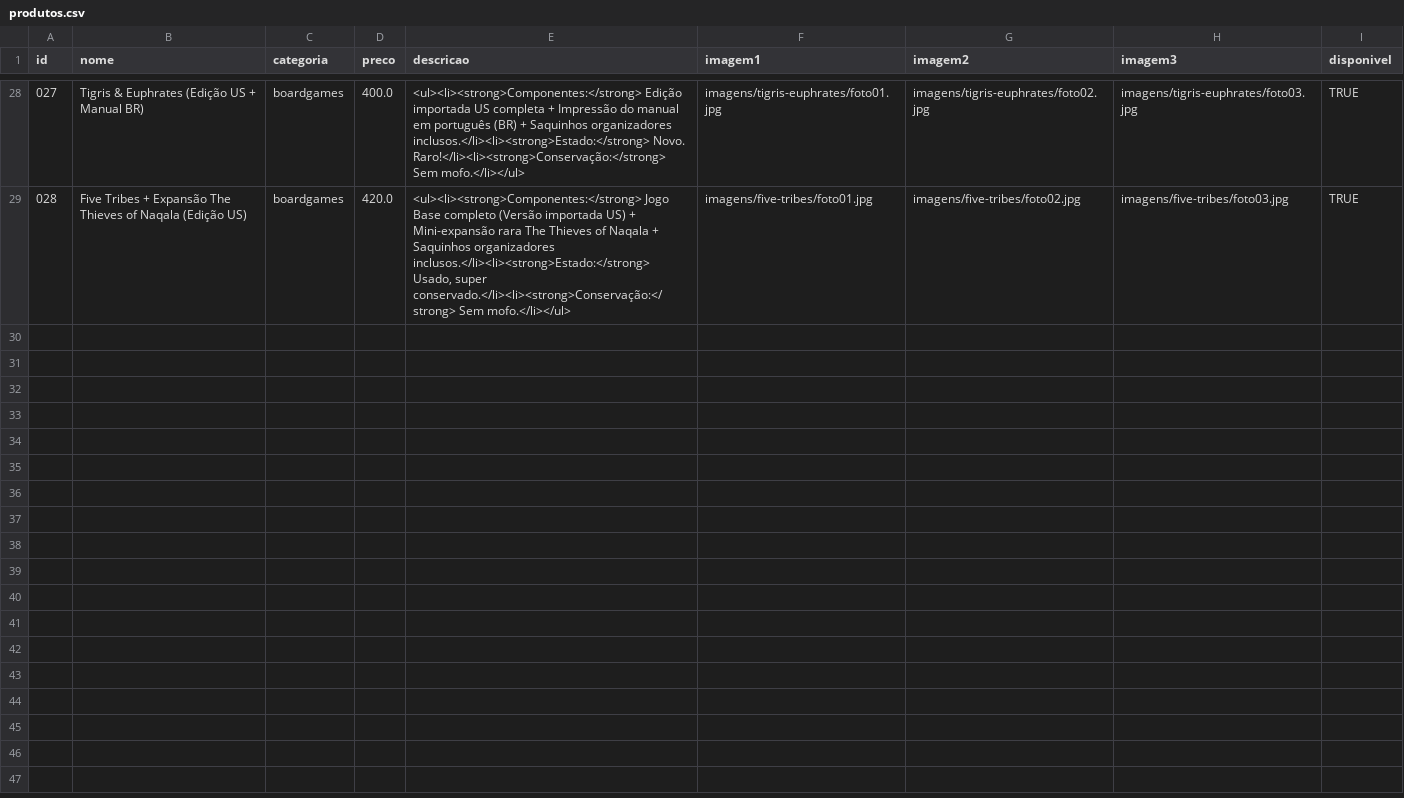
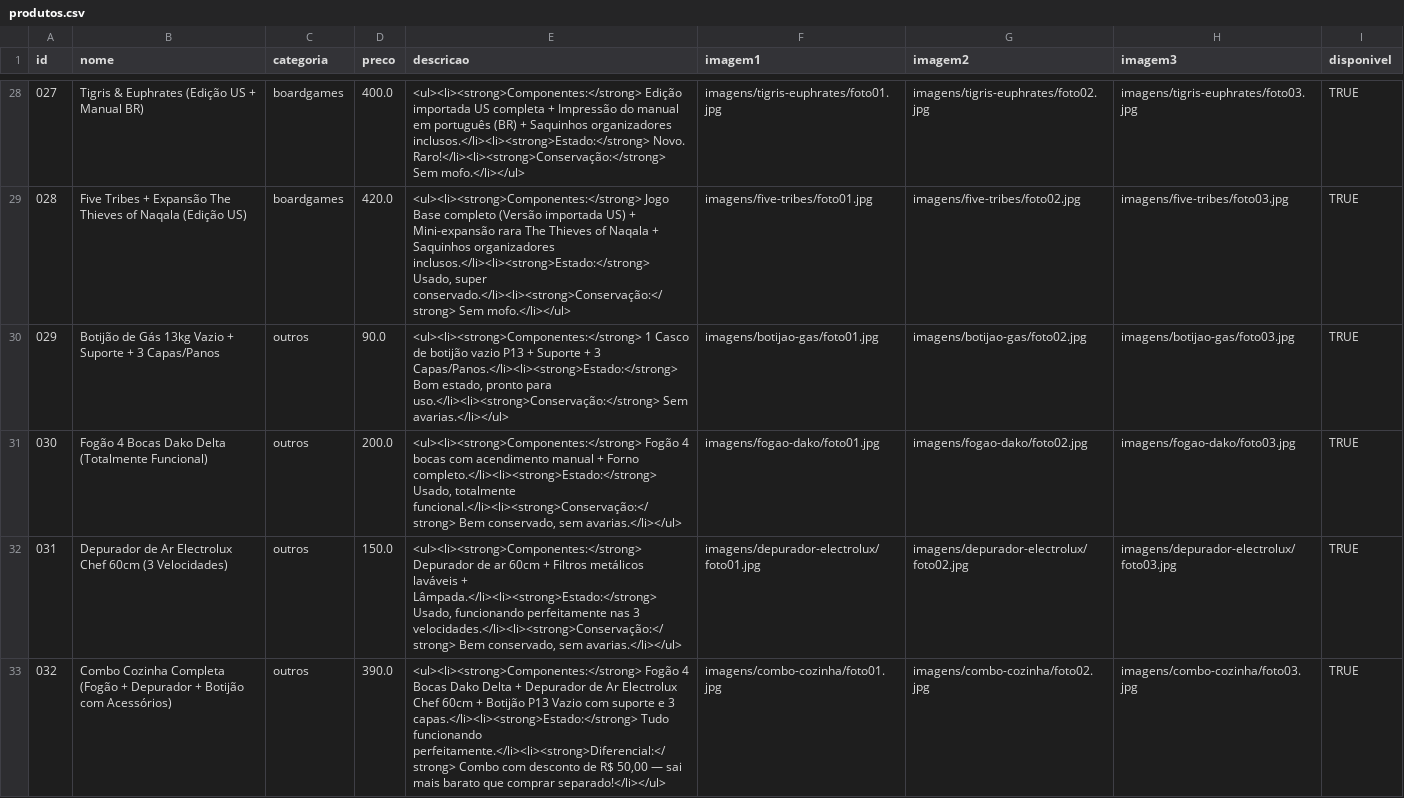
Before and after one commit to rabsouza/bazar_emicida, a CSV file: produtos.csv, drawn as a sheet; only a part is shown, gaps mark what is left out.

```diff
--- a/produtos.csv
+++ b/produtos.csv
@@ -29 +29,5 @@ id,nome,categoria,preco,descricao,imagem1,imagem2,imagem3,disponivel
 028,Five Tribes + Expansão The Thieves of Naqala (Edição US),boardgames,420.0,"<ul><li><strong>Componentes:</strong> Jogo Base completo (Versão importada US) + Mini-expansão rara The Thieves of Naqala + Saquinhos organizadores inclusos.</li><li><strong>Estado:</strong> Usado, super conservado.</li><li><strong>Conservação:</strong> Sem mofo.</li></ul>",imagens/five-tribes/foto01.jpg,imagens/five-tribes/foto02.jpg,imagens/five-tribes/foto03.jpg,TRUE
+029,Botijão de Gás 13kg Vazio + Suporte + 3 Capas/Panos,outros,90.0,"<ul><li><strong>Componentes:</strong> 1 Casco de botijão vazio P13 + Suporte + 3 Capas/Panos.</li><li><strong>Estado:</strong> Bom estado, pronto para uso.</li><li><strong>Conservação:</strong> Sem avarias.</li></ul>",imagens/botijao-gas/foto01.jpg,imagens/botijao-gas/foto02.jpg,imagens/botijao-gas/foto03.jpg,TRUE
+030,Fogão 4 Bocas Dako Delta (Totalmente Funcional),outros,200.0,"<ul><li><strong>Componentes:</strong> Fogão 4 bocas com acendimento manual + Forno completo.</li><li><strong>Estado:</strong> Usado, totalmente funcional.</li><li><strong>Conservação:</strong> Bem conservado, sem avarias.</li></ul>",imagens/fogao-dako/foto01.jpg,imagens/fogao-dako/foto02.jpg,imagens/fogao-dako/foto03.jpg,TRUE
+031,Depurador de Ar Electrolux Chef 60cm (3 Velocidades),outros,150.0,"<ul><li><strong>Componentes:</strong> Depurador de ar 60cm + Filtros metálicos laváveis + Lâmpada.</li><li><strong>Estado:</strong> Usado, funcionando perfeitamente nas 3 velocidades.</li><li><strong>Conservação:</strong> Bem conservado, sem avarias.</li></ul>",imagens/depurador-electrolux/foto01.jpg,imagens/depurador-electrolux/foto02.jpg,imagens/depurador-electrolux/foto03.jpg,TRUE
+032,Combo Cozinha Completa (Fogão + Depurador + Botijão com Acessórios),outros,390.0,"<ul><li><strong>Componentes:</strong> Fogão 4 Bocas Dako Delta + Depurador de Ar Electrolux Chef 60cm + Botijão P13 Vazio com suporte e 3 capas.</li><li><strong>Estado:</strong> Tudo funcionando perfeitamente.</li><li><strong>Diferencial:</strong> Combo com desconto de R$ 50,00 — sai mais barato que comprar separado!</li></ul>",imagens/combo-cozinha/foto01.jpg,imagens/combo-cozinha/foto02.jpg,imagens/combo-cozinha/foto03.jpg,TRUE
```
Also changed, not shown: 4 other files.
